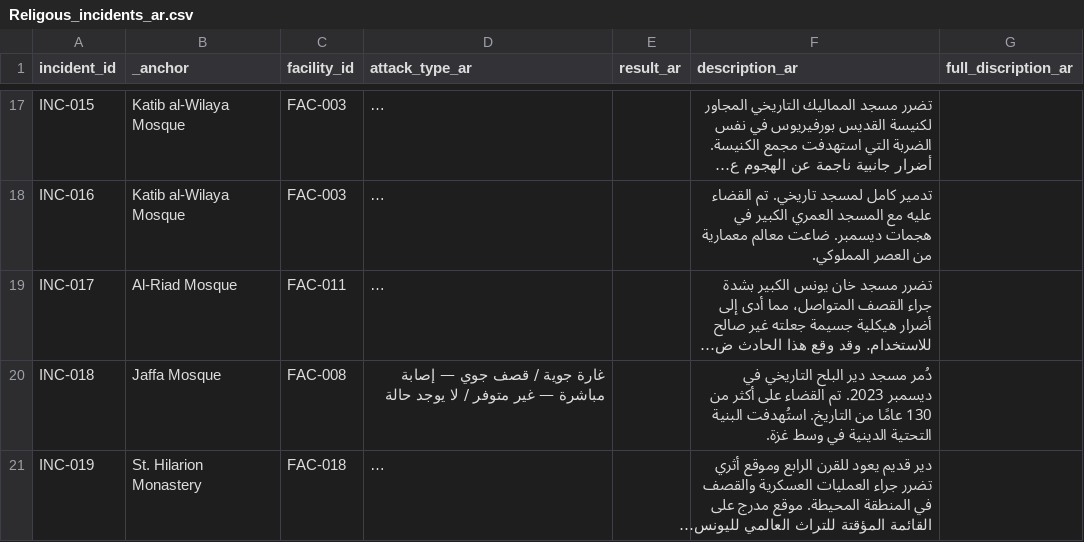
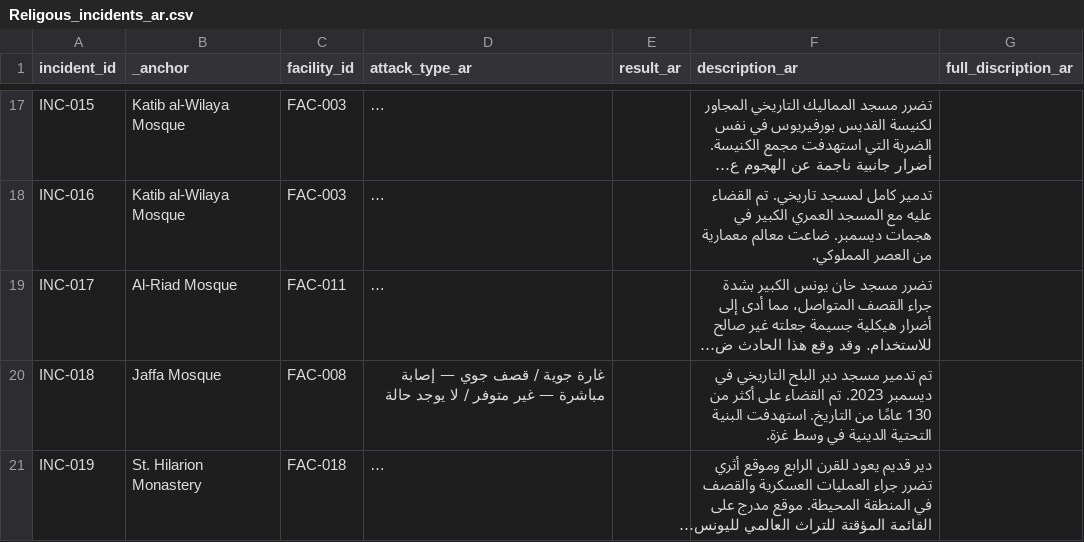
Before and after one commit to PalGenoPedia/PalGenoPedia, a CSV file: Pages/War_Crimes_Stats/stat-religious-attacked/Religous_incidents_ar.csv, drawn as a sheet; only a part is shown, gaps mark what is left out; long unchanged cells end in …; the diff covers the shown part only; the diff names each change by its address in the sheet, - before the commit and + after, or states it on an @@ line.

Commit message:
auto: update Religous_incidents_ar.csv [2026-10-28T11:21:53.248Z]

```diff
--- a/Pages/War_Crimes_Stats/stat-religious-attacked/Religous_incidents_ar.csv
+++ b/Pages/War_Crimes_Stats/stat-religious-attacked/Religous_incidents_ar.csv
-F20 (description_ar): دُمر مسجد دير البلح التاريخي في ديسمبر 2023. تم القضاء على أكثر من 130 عامًا من التاريخ. استُهدفت البنية التحتية…
+F20 (description_ar): تم تدمير مسجد دير البلح التاريخي في ديسمبر 2023. تم القضاء على أكثر من 130 عامًا من التاريخ. استهدفت البنية التحتية…
```
Also changed, not shown: 3 edited cells elsewhere in this file.
